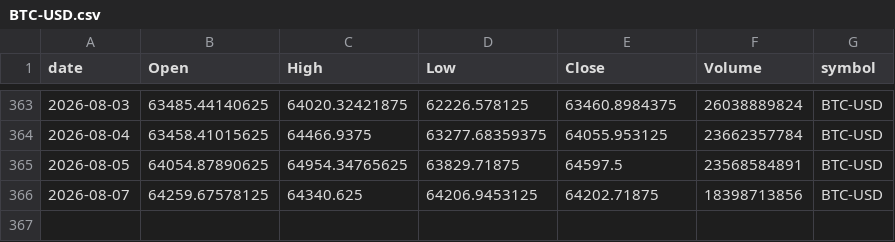
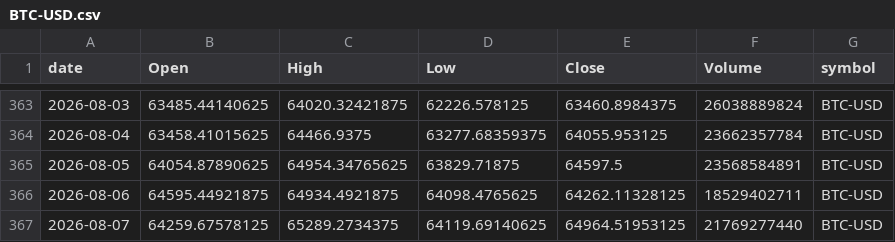
Before and after one commit to Warren27026/pipeline_collecte_donnees, a CSV file: data/BTC-USD.csv, drawn as a sheet; only a part is shown, gaps mark what is left out.

```diff
--- a/data/BTC-USD.csv
+++ b/data/BTC-USD.csv
@@ -365,2 +365,3 @@ date,Open,High,Low,Close,Volume,symbol
 2026-08-05,64054.87890625,64954.34765625,63829.71875,64597.5,23568584891,BTC-USD
-2026-08-07,64259.67578125,64340.625,64206.9453125,64202.71875,18398713856,BTC-USD
+2026-08-06,64595.44921875,64934.4921875,64098.4765625,64262.11328125,18529402711,BTC-USD
+2026-08-07,64259.67578125,65289.2734375,64119.69140625,64964.51953125,21769277440,BTC-USD
```
Also changed, not shown: data/AAPL_features.csv, data/BTC-USD_features.csv, 48 other files.
